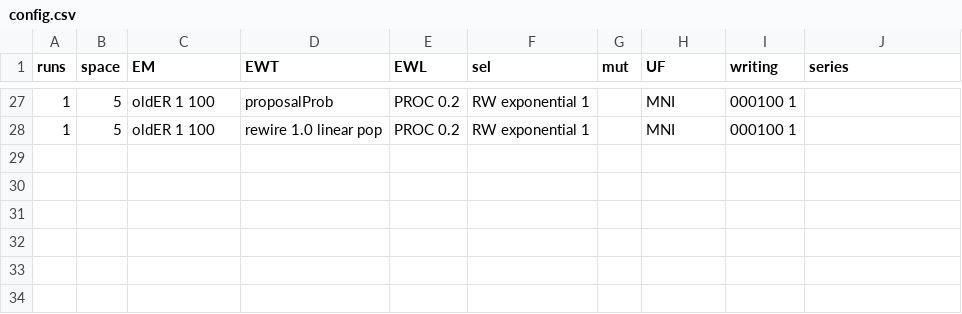
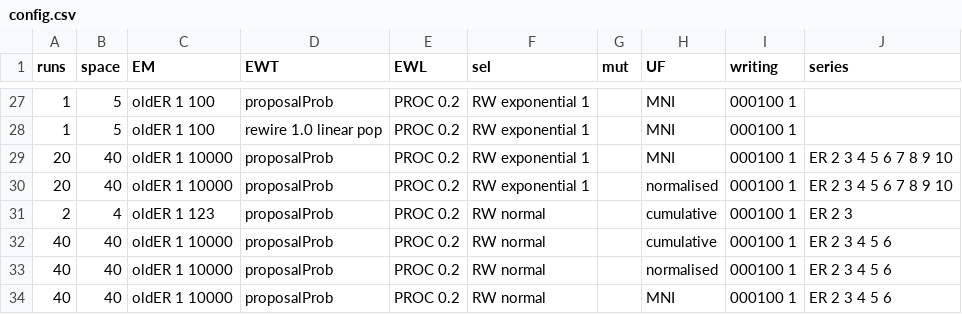
Before and after one commit to EvanORiordan/evoUG2, a CSV file: config.csv, drawn as a sheet; only a part is shown, gaps mark what is left out.

```diff
--- a/config.csv
+++ b/config.csv
@@ -28 +28,7 @@ runs,space,EM,EWT,EWL,sel,mut,UF,writing,series
 1,5,oldER 1 100,rewire 1.0 linear pop,PROC 0.2,RW exponential 1,,MNI,000100 1,
+20,40,oldER 1 10000,proposalProb,PROC 0.2,RW exponential 1,,MNI,000100 1,ER 2 3 4 5 6 7 8 9 10
+20,40,oldER 1 10000,proposalProb,PROC 0.2,RW exponential 1,,normalised,000100 1,ER 2 3 4 5 6 7 8 9 10
+2,4,oldER 1 123,proposalProb,PROC 0.2,RW normal,,cumulative,000100 1,ER 2 3
+40,40,oldER 1 10000,proposalProb,PROC 0.2,RW normal,,cumulative,000100 1,ER 2 3 4 5 6
+40,40,oldER 1 10000,proposalProb,PROC 0.2,RW normal,,normalised,000100 1,ER 2 3 4 5 6
+40,40,oldER 1 10000,proposalProb,PROC 0.2,RW normal,,MNI,000100 1,ER 2 3 4 5 6
```
Also changed, not shown: 1 other file.
